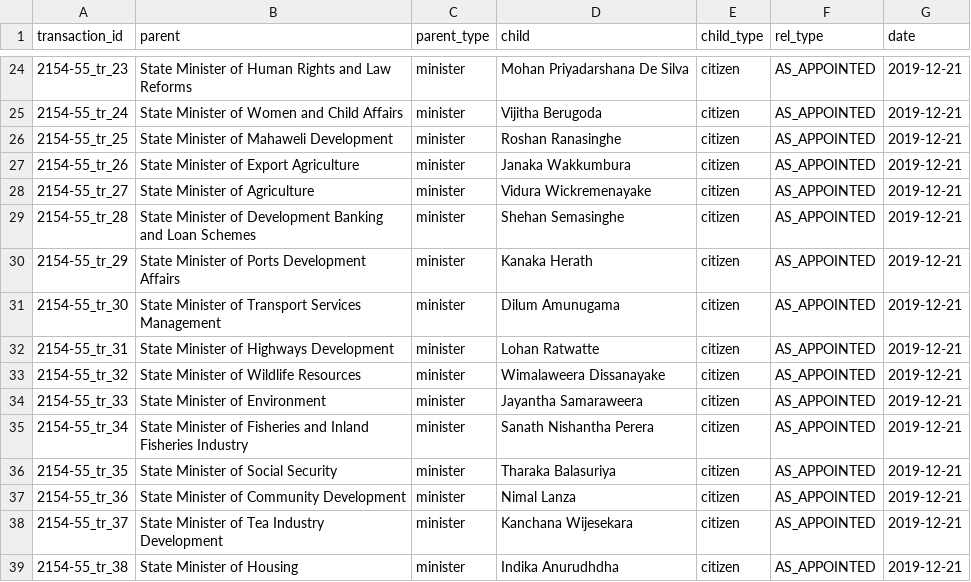
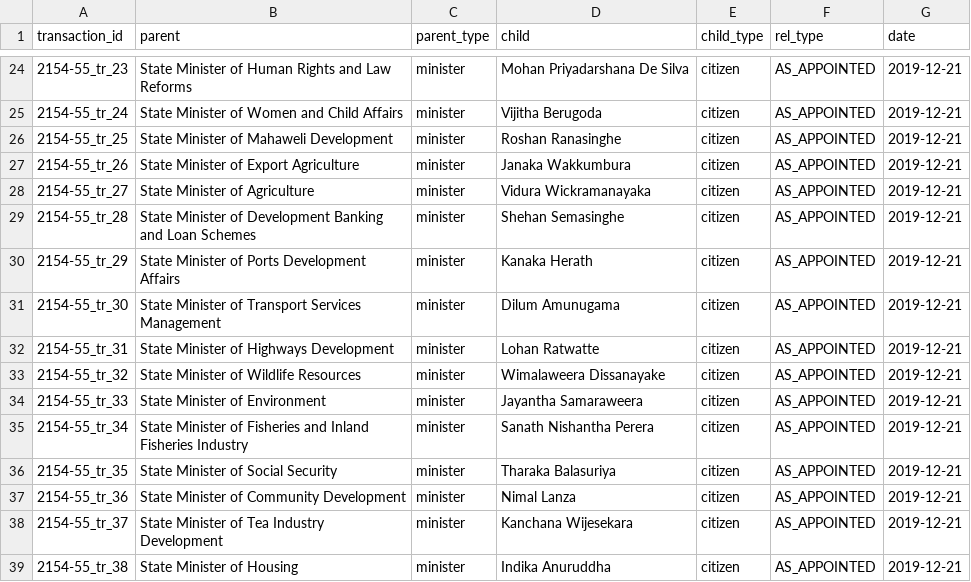
Before and after one commit to LDFLK/opengov_nexoan, a CSV file: data/people/Gotabaya Rajapaksa/2019-12-21/2154_55_ADD.csv, drawn as a sheet; only a part is shown, gaps mark what is left out.

```diff
--- a/data/people/Gotabaya Rajapaksa/2019-12-21/2154_55_ADD.csv
+++ b/data/people/Gotabaya Rajapaksa/2019-12-21/2154_55_ADD.csv
@@ -27,3 +27,3 @@ transaction_id,parent,parent_type,child,child_type,rel_type,date
 2154-55_tr_26,State Minister of Export Agriculture,minister,Janaka Wakkumbura,citizen,AS_APPOINTED,2019-12-21
-2154-55_tr_27,State Minister of Agriculture,minister,Vidura Wickremenayake,citizen,AS_APPOINTED,2019-12-21
+2154-55_tr_27,State Minister of Agriculture,minister,Vidura Wickramanayaka,citizen,AS_APPOINTED,2019-12-21
 2154-55_tr_28,State Minister of Development Banking and Loan Schemes,minister,Shehan Semasinghe,citizen,AS_APPOINTED,2019-12-21
@@ -38,2 +38,2 @@ transaction_id,parent,parent_type,child,child_type,rel_type,date
 2154-55_tr_37,State Minister of Tea Industry Development,minister,Kanchana Wijesekara,citizen,AS_APPOINTED,2019-12-21
-2154-55_tr_38,State Minister of Housing,minister,Indika Anurudhdha,citizen,AS_APPOINTED,2019-12-21
+2154-55_tr_38,State Minister of Housing,minister,Indika Anuruddha,citizen,AS_APPOINTED,2019-12-21
```
Also changed, not shown: data/people/Gotabaya Rajapaksa/2020-08-13/2188-42-2/2188-42_ADD.csv, data/people/Gotabaya Rajapaksa/2020-08-13/2188-43/2188-43_ADD.csv, 32 other files.
